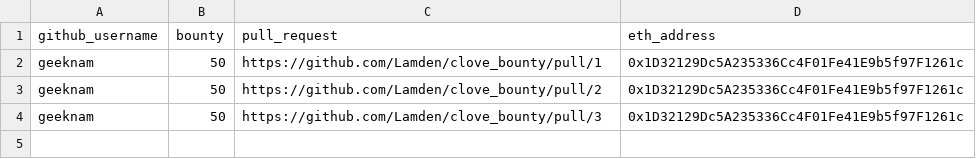
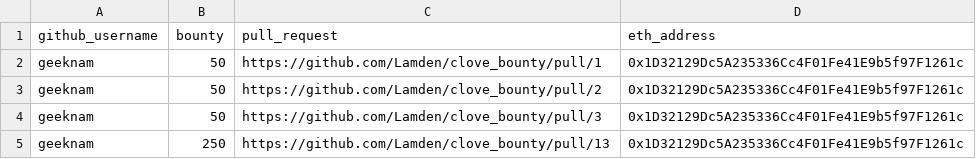
Before and after one commit to Lamden/clove_bounty, a CSV file: bounty_ious.csv, drawn as a sheet; the diff names each change by its address in the sheet, - before the commit and + after, or states it on an @@ line.

```diff
--- a/bounty_ious.csv
+++ b/bounty_ious.csv
+row 5: geeknam | 250 | https://github.com/Lamden/clove_bounty/pull/13 | 0x1D32129Dc5A235336Cc4F01Fe41E9b5f97F1261c
```
Also changed, not shown: 4 other files.
